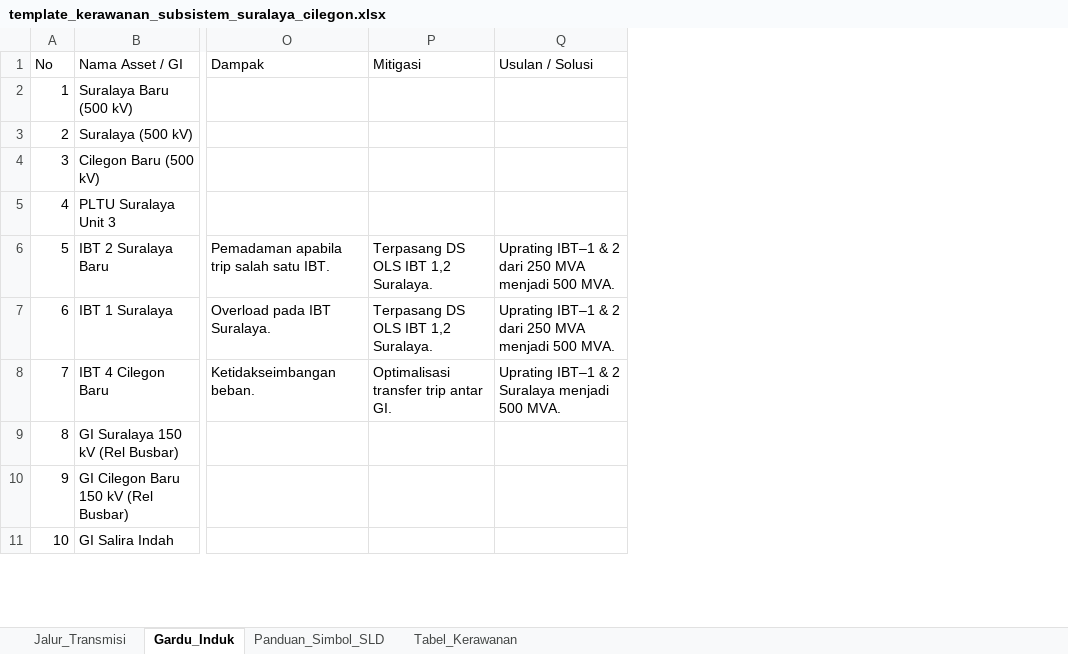
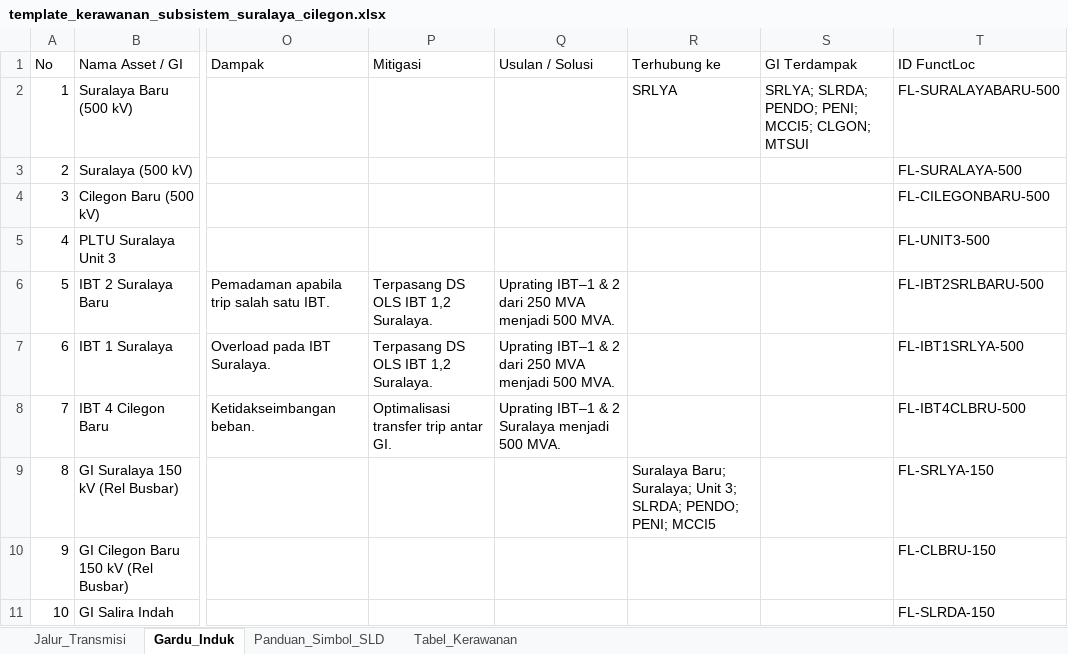
Before and after one commit to abatasa10/hifiworkingtransmisi, an Excel workbook: peta-kerawanan/dist/template_kerawanan_subsistem_suralaya_cilegon.xlsx, sheet Gardu_Induk, drawn as a sheet; only a part is shown, gaps mark what is left out; values as stored, in another font and other column widths than the file's, no borders; the diff names each change by its address in the sheet, - before the commit and + after, or states it on an @@ line.

Commit message:
feat(sld): related-asset info, FunctLoc keys, Jamali 500kV template
- honest risk display: no fabricated risk number/level for Normal
  lines (Kerawanan tab only when a real risk exists)
- new optional template columns Terhubung ke + GI Terdampak with
  topology derivation (neighbors + downstream BFS) shown in the
  Aset Terkait tabs, upload drawer and saved views
- new ID FunctLoc column plumbed template -> view-model -> panels
  and tables as the future asset-DB join key; sample IDs filled in
  the Suralaya-Cilegon example template
- new public/template_sistem_500kv_jamali.xlsx (46 GITET + 18
  pembangkit, 58 SUTET lines, tiers 1-6, risks left empty)
- rebuild dist bundle

```diff
--- a/peta-kerawanan/dist/template_kerawanan_subsistem_suralaya_cilegon.xlsx (sheet Gardu_Induk)
+++ b/peta-kerawanan/dist/template_kerawanan_subsistem_suralaya_cilegon.xlsx (sheet Gardu_Induk)
+column R (Terhubung ke), rows 2-9: SRLYA |  |  |  |  |  |  | Suralaya Baru; Suralaya; Unit 3; SLRDA; PENDO; PENI; MCCI5
+column S (GI Terdampak), row 2: SRLYA; SLRDA; PENDO; PENI; MCCI5; CLGON; MTSUI
+column T (ID FunctLoc), rows 2-11: FL-SURALAYABARU-500 | FL-SURALAYA-500 | FL-CILEGONBARU-500 | FL-UNIT3-500 | FL-IBT2SRLBARU-500 | FL-IBT1SRLYA-500 | FL-IBT4CLBRU-500 | FL-SRLYA-150 | FL-CLBRU-150 | FL-SLRDA-150
```
Also changed, not shown: peta-kerawanan/public/template_kerawanan_subsistem_suralaya_cilegon.xlsx, 16 other files.
